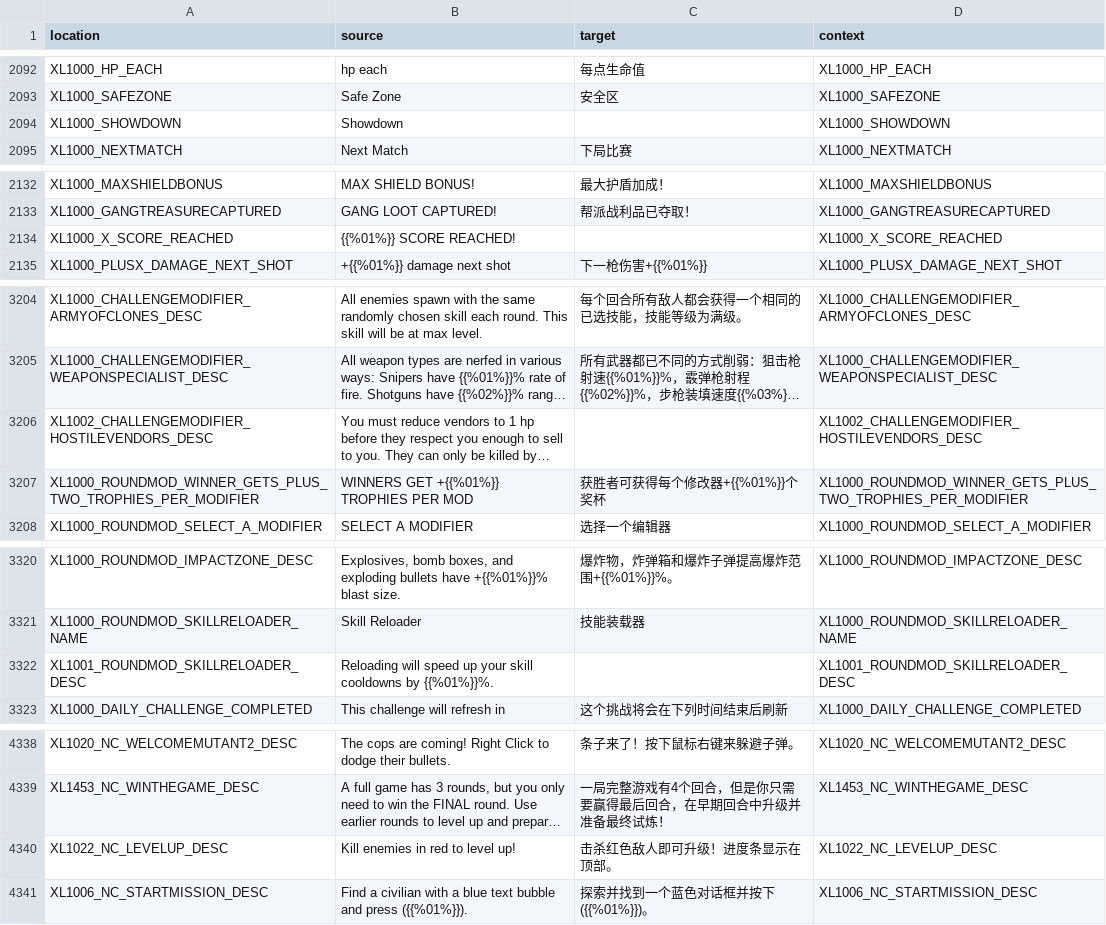
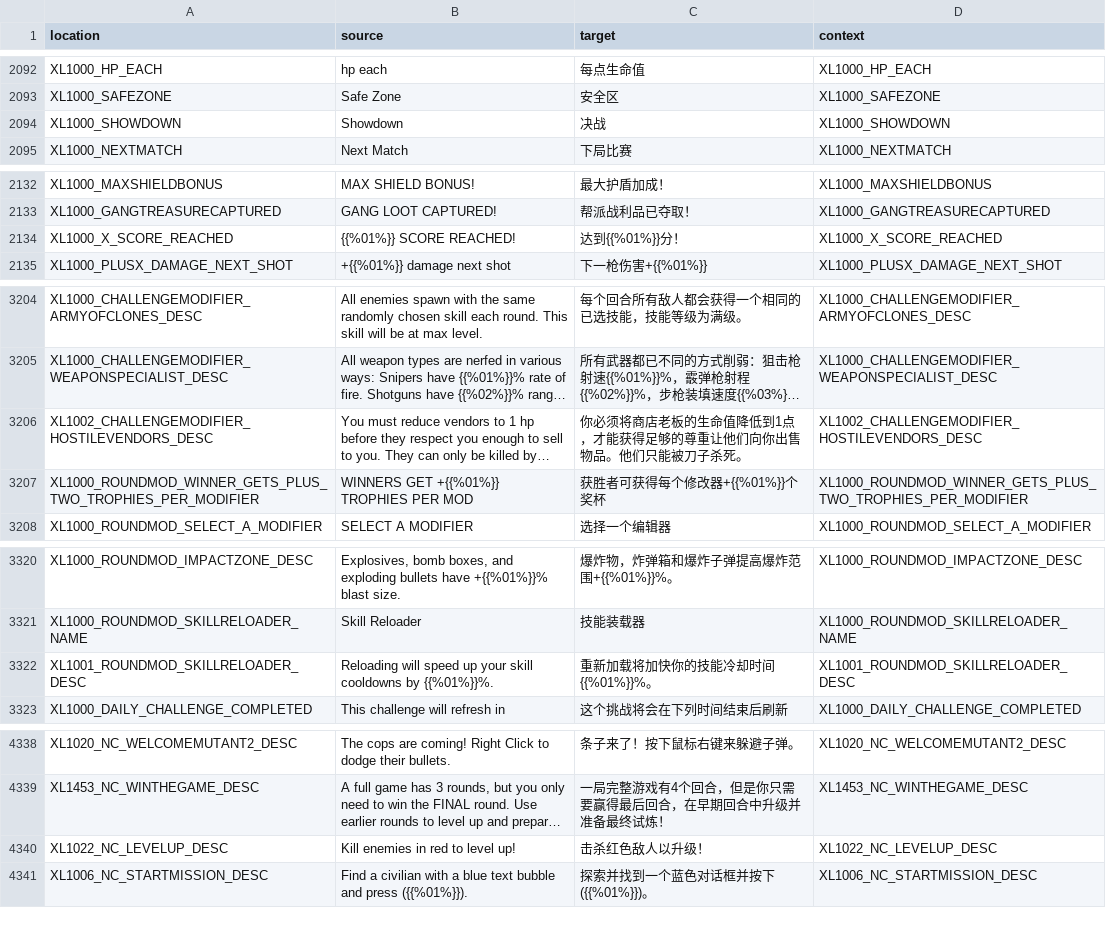
Before and after one commit to bencelot/GeneshiftTranslations, a CSV file: zh_Hans.csv, drawn as a sheet; only a part is shown, gaps mark what is left out; long unchanged cells end in …; the diff covers the shown part only; the diff names each change by its address in the sheet, - before the commit and + after, or states it on an @@ line.

```diff
--- a/zh_Hans.csv
+++ b/zh_Hans.csv
-C2094 (target): (empty)
+C2094 (target): 决战
-C2134 (target): (empty)
+C2134 (target): 达到{{%01%}}分！
-C3206 (target): (empty)
+C3206 (target): 你必须将商店老板的生命值降低到1点，才能获得足够的尊重让他们向你出售物品。他们只能被刀子杀死。
-C3322 (target): (empty)
+C3322 (target): 重新加载将加快你的技能冷却时间{{%01%}}%。
-C4340 (target): 击杀红色敌人即可升级！进度条显示在顶部。
+C4340 (target): 击杀红色敌人以升级！
```
Also changed, not shown: 29 edited cells elsewhere in this file, de.csv, en.csv, 4 other files.
